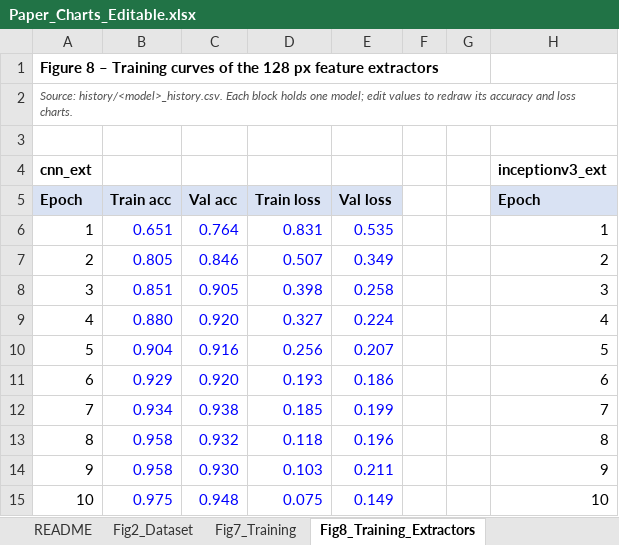
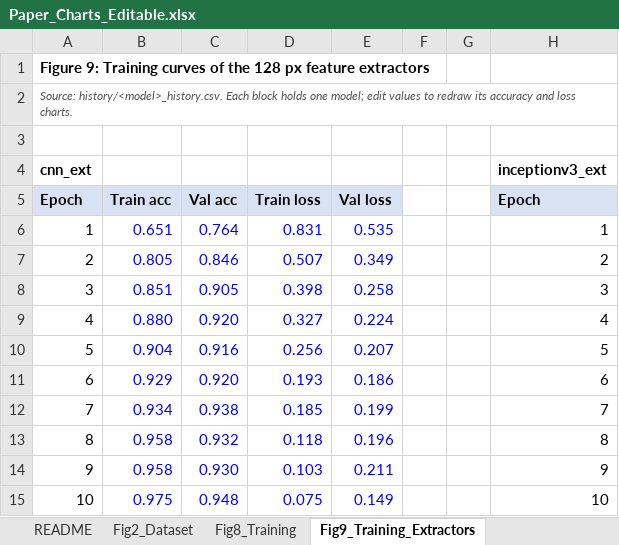
Before and after one commit to Shehank98/LMU_Research, an Excel workbook: output/Paper_Charts_Editable.xlsx, sheet Fig9_Training_Extractors, drawn as a sheet; only a part is shown; values as stored, in another font and other column widths than the file's, no borders; charts and pictures not drawn; the diff names each change by its address in the sheet, - before the commit and + after, or states it on an @@ line.

```diff
--- a/output/Paper_Charts_Editable.xlsx (sheet Fig9_Training_Extractors)
+++ b/output/Paper_Charts_Editable.xlsx (sheet Fig9_Training_Extractors)
-sheet tab: Fig7_Training
+sheet tab: Fig8_Training
-sheet tab: Fig8_Training_Extractors
+sheet tab: Fig9_Training_Extractors
-A1: Figure 8 – Training curves…
+A1: Figure 9: Training curves…
```
Also changed, not shown: sheet Fig24_Consistency, sheet Fig25_SHAP_RF, sheet Fig26_Training_Improved, sheet README, sheet Fig2_Dataset, sheet Fig21_Sanity_Check, 6 more sheets, other sheet tabs, charts or pictures, 42 other files.
